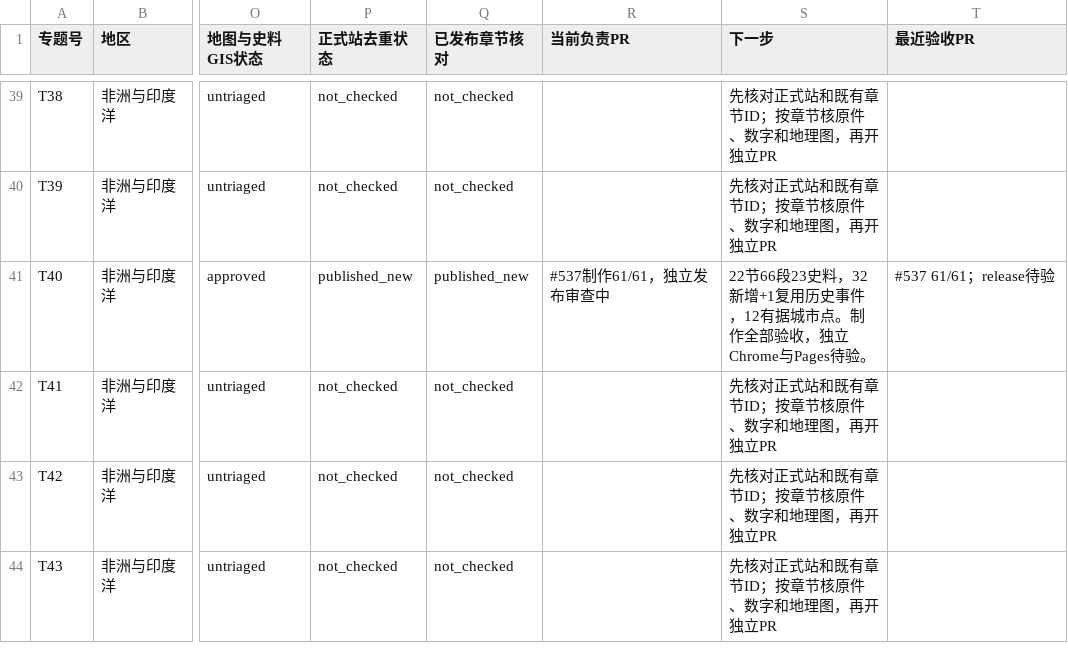
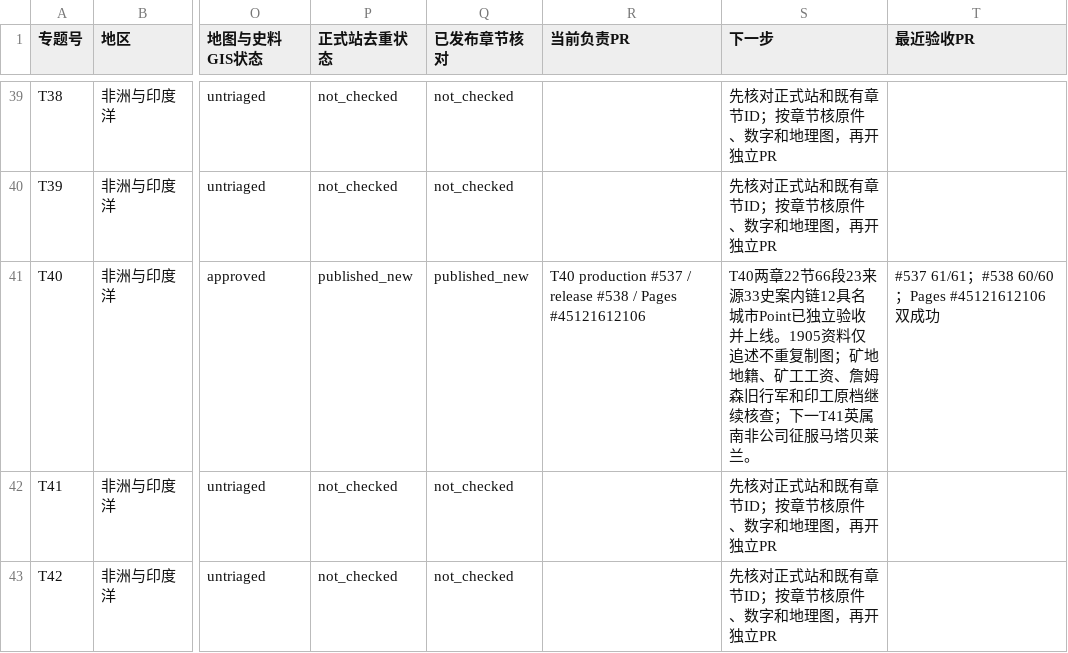
Before and after one commit to 1959124923wyz-sys/love-British-TV, a CSV file: research/19c/consolidated/TOPIC_WORKBOARD.csv, drawn as a sheet; only a part is shown, gaps mark what is left out; the shorter side is filled out with more unchanged rows; the diff names each change by its address in the sheet, - before the commit and + after, or states it on an @@ line.

Commit message:
docs(19c): archive T40 production release 61/60 checks and confirmed Pages deployment

```diff
--- a/research/19c/consolidated/TOPIC_WORKBOARD.csv
+++ b/research/19c/consolidated/TOPIC_WORKBOARD.csv
-R41 (当前负责PR): #537制作61/61，独立发布审查中
+R41 (当前负责PR): T40 production #537 / release #538 / Pages #45121612106
-S41 (下一步): 22节66段23史料，32新增+1复用历史事件，12有据城市点。制作全部验收，独立Chrome与Pages待验。
+S41 (下一步): T40两章22节66段23来源33史案内链12具名城市Point已独立验收并上线。1905资料仅追述不重复制图；矿地地籍、矿工工资、詹姆森旧行军和印工原档继续核查；下一T41英属南非公司征服马塔贝莱兰。
-T41 (最近验收PR): #537 61/61；release待验
+T41 (最近验收PR): #537 61/61；#538 60/60；Pages #45121612106 双成功
```
Also changed, not shown: research/19c/consolidated/CHAPTER_WORKBOARD.csv, 5 other files.
